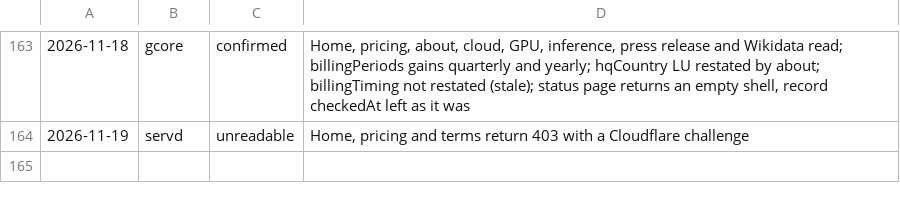
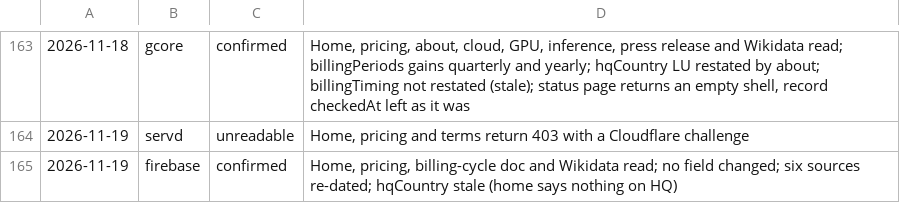
Before and after one commit to fortrabbit/findhost, a TSV file: research/refresh-log.tsv, drawn as a sheet; only a part is shown, gaps mark what is left out.

```diff
--- a/research/refresh-log.tsv
+++ b/research/refresh-log.tsv
@@ -164 +164,2 @@
 2026-11-19	servd	unreadable	Home, pricing and terms return 403 with a Cloudflare challenge
+2026-11-19	firebase	confirmed	Home, pricing, billing-cycle doc and Wikidata read; no field changed; six sources re-dated; hqCountry stale (home says nothing on HQ)
```
Also changed, not shown: 1 other file.
